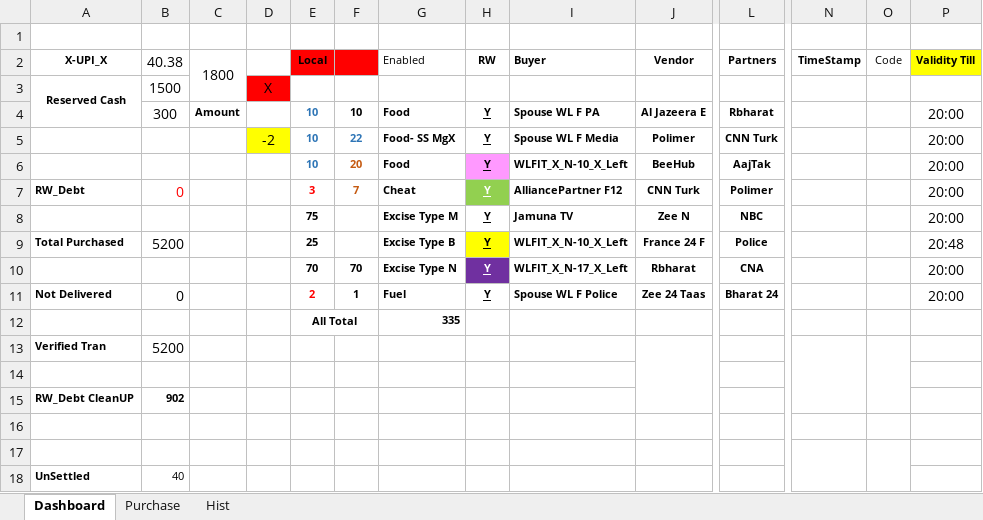
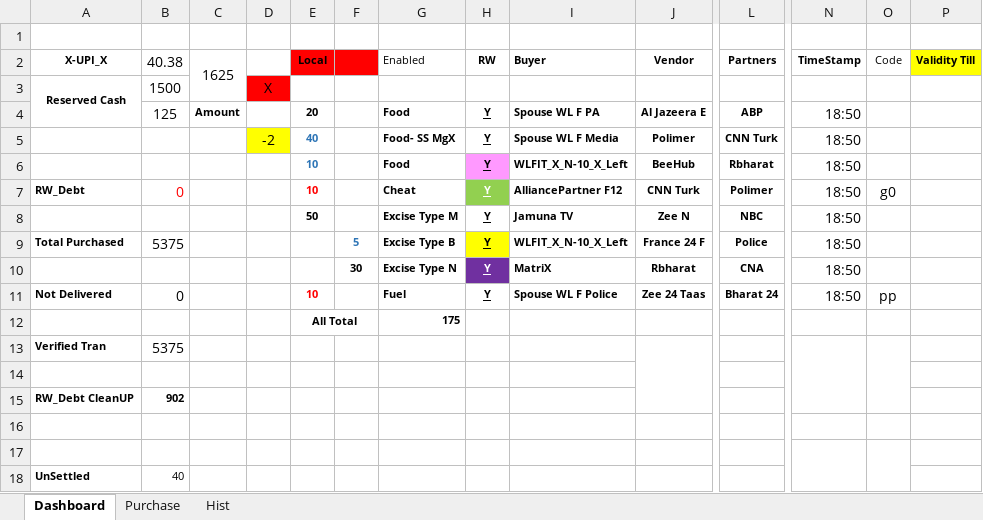
Before and after one commit to sawanCoder11/System_Work_RW, an Excel workbook: Usage_S_1.0.4.xlsx, sheet Dashboard, drawn as a sheet; only a part is shown, gaps mark what is left out; values as stored, in another font and other column widths than the file's, no borders; the diff names each change by its address in the sheet, - before the commit and + after, or states it on an @@ line.

Commit message:
Rw Daily Usage - 6:55PM
Rw Daily Usage - 6:55PM

```diff
--- a/Usage_S_1.0.4.xlsx (sheet Dashboard)
+++ b/Usage_S_1.0.4.xlsx (sheet Dashboard)
-C2: 1800
+C2: 1625
-B4 (40.38): 300
+B4 (40.38): 125
-E4 (Local): 10
+E4 (Local): 20
-E4 text colour: #2E75B6
+E4 text colour: black
-F4: 10
+F4: (empty)
-L4 (Partners): Rbharat
+L4 (Partners): ABP
-N4:N11 (TimeStamp): (empty)
+N4:N11 (TimeStamp): 18:50
-P4:P8 (Validity Till): 20:00
+P4:P8 (Validity Till): (empty)
-E5 (Local): 10
+E5 (Local): 40
-F5: 22
+F5: (empty)
-F6: 20
+F6: (empty)
-L6 (Partners): AajTak
+L6 (Partners): Rbharat
-E7 (Local): 3
+E7 (Local): 10
-F7: 7
+F7: (empty)
-O7 (Code): (empty)
+O7 (Code): g0
-E8 (Local): 75
+E8 (Local): 50
-B9 (40.38): 5200
+B9 (40.38): 5375
-E9 (Local): 25
+E9 (Local): (empty)
-F9: (empty)
+F9: 5
-P9 (Validity Till): 20:48
+P9 (Validity Till): (empty)
-E10 (Local): 70
+E10 (Local): (empty)
-F10: 70
+F10: 30
-I10 (Buyer): WLFIT_X_N-17_X_Left
+I10 (Buyer): MatriX
-P10:P11 (Validity Till): 20:00
+P10:P11 (Validity Till): (empty)
-E11 (Local): 2
+E11 (Local): 10
-F11: 1
+F11: (empty)
-O11 (Code): (empty)
+O11 (Code): pp
-G12 (Enabled): 335
+G12 (Enabled): 175
-B13 (40.38): 5200
+B13 (40.38): 5375
```
Also changed, not shown: sheet Purchase.
